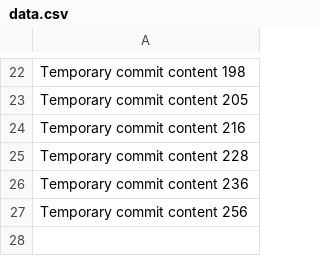
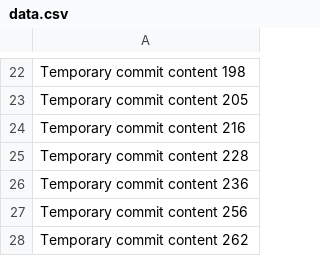
Before and after one commit to h-xx/ezcrypter, a CSV file: data.csv, drawn as a sheet; only a part is shown, gaps mark what is left out; the diff names each change by its address in the sheet, - before the commit and + after, or states it on an @@ line.

```diff
--- a/data.csv
+++ b/data.csv
+row 28: Temporary commit content 262
```
